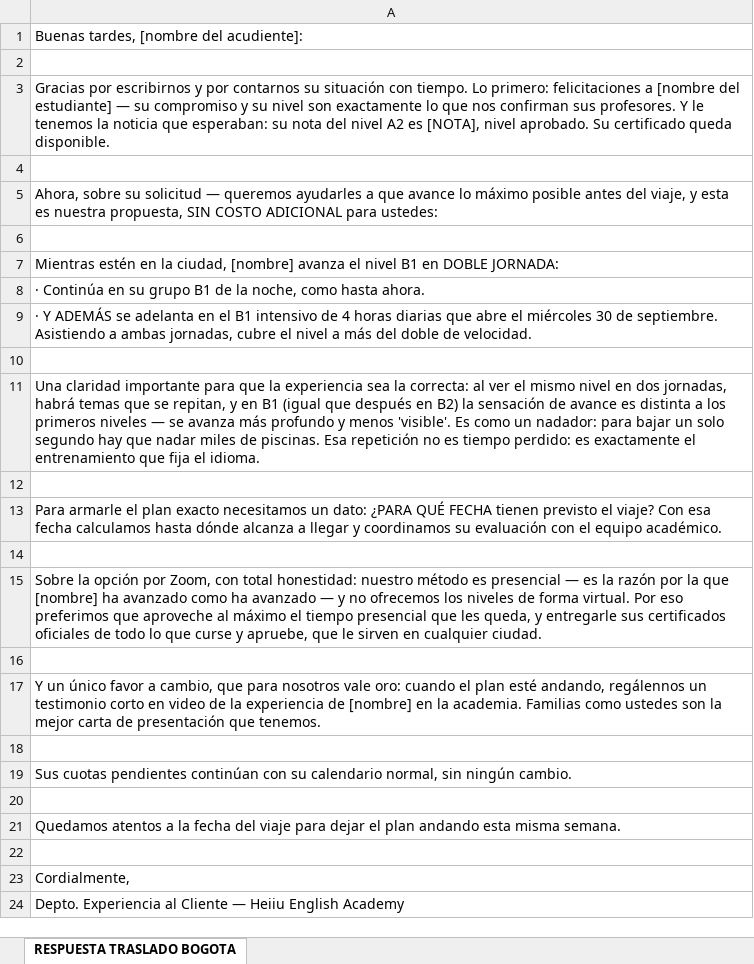
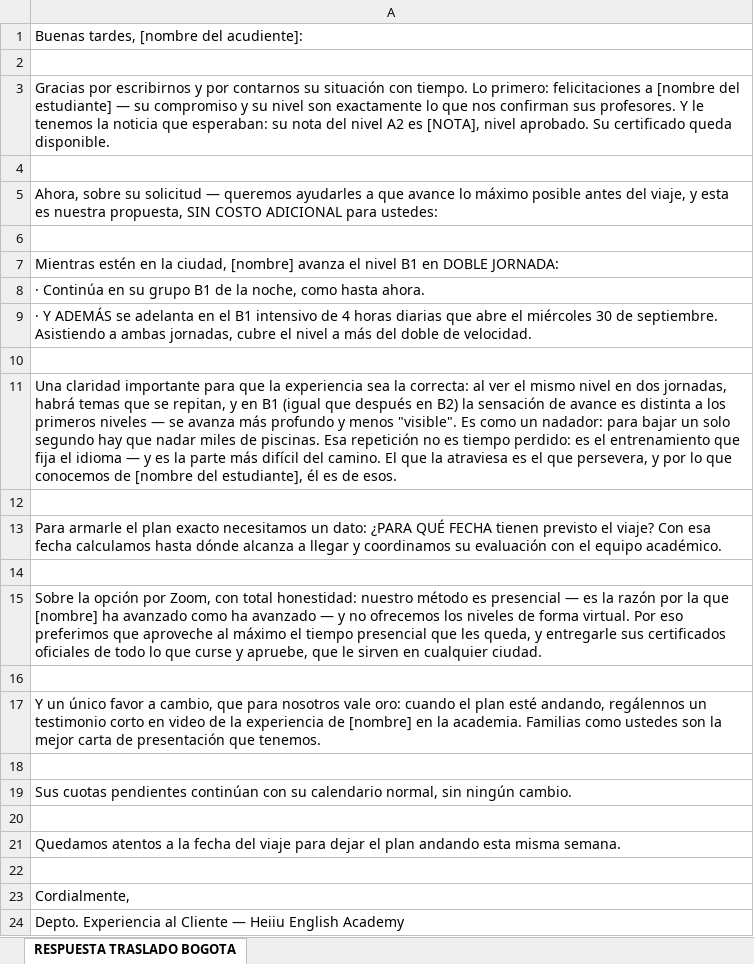
Before and after one commit to gomezrdiana/Plan-academico, an Excel workbook: recursos/experiencia_cliente/RESPUESTA_TRASLADO_BOGOTA.xlsx, sheet RESPUESTA TRASLADO BOGOTA, drawn as a sheet; values as stored, in another font and other column widths than the file's, no borders; the diff names each change by its address in the sheet, - before the commit and + after, or states it on an @@ line.

```diff
--- a/recursos/experiencia_cliente/RESPUESTA_TRASLADO_BOGOTA.xlsx (sheet RESPUESTA TRASLADO BOGOTA)
+++ b/recursos/experiencia_cliente/RESPUESTA_TRASLADO_BOGOTA.xlsx (sheet RESPUESTA TRASLADO BOGOTA)
-A11: …y menos 'visible'. Es como un nadador: para bajar un solo segundo hay que nadar miles de piscinas. Esa repetición no es tiempo perdido: es exactamente el entrenamiento que fija el idioma.
+A11: …y menos "visible". Es como un nadador: para bajar un solo segundo hay que nadar miles de piscinas. Esa repetición no es tiempo perdido: es el entrenamiento que fija el idioma — y es la parte más difícil del camino. El que la atraviesa es el que persevera, y por lo que conocemos de [nombre del estudiante], él es de esos.
```
